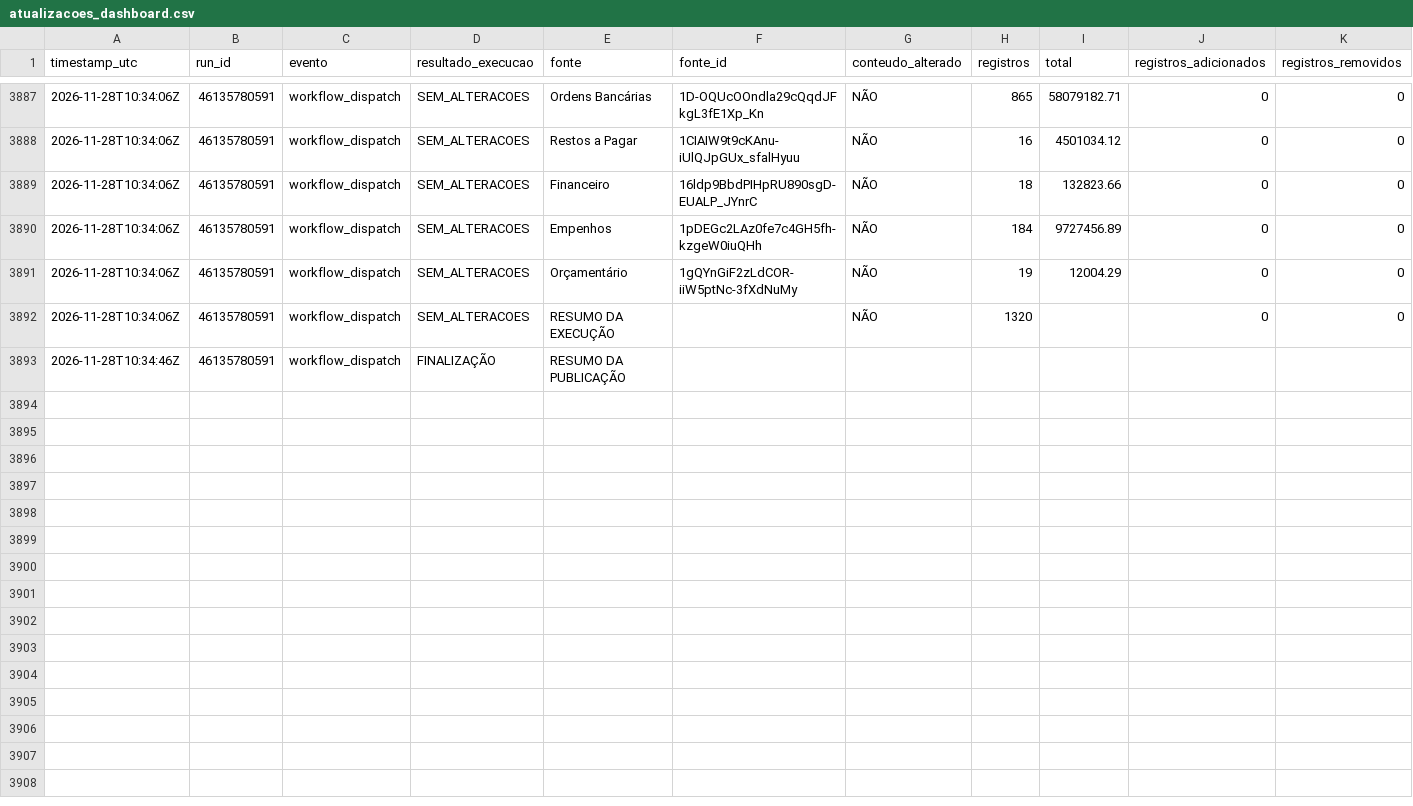
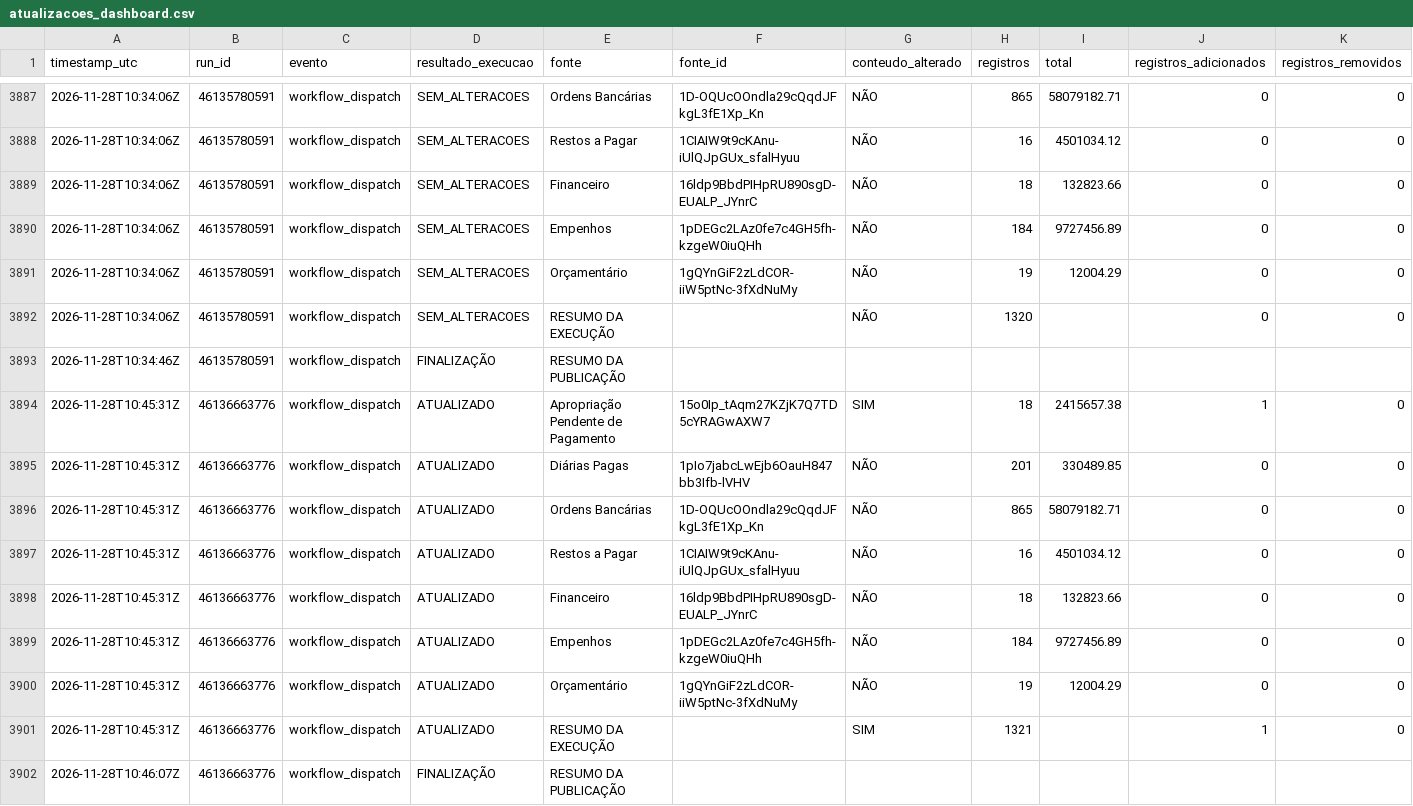
Before and after one commit to DanielBrasilIOC/brasil, a CSV file: logs/atualizacoes_dashboard.csv, drawn as a sheet; only a part is shown, gaps mark what is left out; rows hold the shown columns only; the diff names each change by its address in the sheet, - before the commit and + after, or states it on an @@ line.

```diff
--- a/logs/atualizacoes_dashboard.csv
+++ b/logs/atualizacoes_dashboard.csv
+row 3894: 2026-11-28T10:45:31Z | 46136663776 | workflow_dispatch | ATUALIZADO | Apropriação Pendente de Pagamento | 15o0Ip_tAqm27KZjK7Q7TD5cYRAGwAXW7 | SIM | 18 | 2415657.38 | 1 | 0
+row 3895: 2026-11-28T10:45:31Z | 46136663776 | workflow_dispatch | ATUALIZADO | Diárias Pagas | 1pIo7jabcLwEjb6OauH847bb3Ifb-lVHV | NÃO | 201 | 330489.85 | 0 | 0
+row 3896: 2026-11-28T10:45:31Z | 46136663776 | workflow_dispatch | ATUALIZADO | Ordens Bancárias | 1D-OQUcOOndla29cQqdJFkgL3fE1Xp_Kn | NÃO | 865 | 58079182.71 | 0 | 0
+row 3897: 2026-11-28T10:45:31Z | 46136663776 | workflow_dispatch | ATUALIZADO | Restos a Pagar | 1CIAIW9t9cKAnu-iUlQJpGUx_sfalHyuu | NÃO | 16 | 4501034.12 | 0 | 0
+row 3898: 2026-11-28T10:45:31Z | 46136663776 | workflow_dispatch | ATUALIZADO | Financeiro | 16ldp9BbdPIHpRU890sgD-EUALP_JYnrC | NÃO | 18 | 132823.66 | 0 | 0
+row 3899: 2026-11-28T10:45:31Z | 46136663776 | workflow_dispatch | ATUALIZADO | Empenhos | 1pDEGc2LAz0fe7c4GH5fh-kzgeW0iuQHh | NÃO | 184 | 9727456.89 | 0 | 0
+row 3900: 2026-11-28T10:45:31Z | 46136663776 | workflow_dispatch | ATUALIZADO | Orçamentário | 1gQYnGiF2zLdCOR-iiW5ptNc-3fXdNuMy | NÃO | 19 | 12004.29 | 0 | 0
+row 3901: 2026-11-28T10:45:31Z | 46136663776 | workflow_dispatch | ATUALIZADO | RESUMO DA EXECUÇÃO |  | SIM | 1321 |  | 1 | 0
+row 3902: 2026-11-28T10:46:07Z | 46136663776 | workflow_dispatch | FINALIZAÇÃO | RESUMO DA PUBLICAÇÃO
```
Also changed, not shown: 2 other files.
